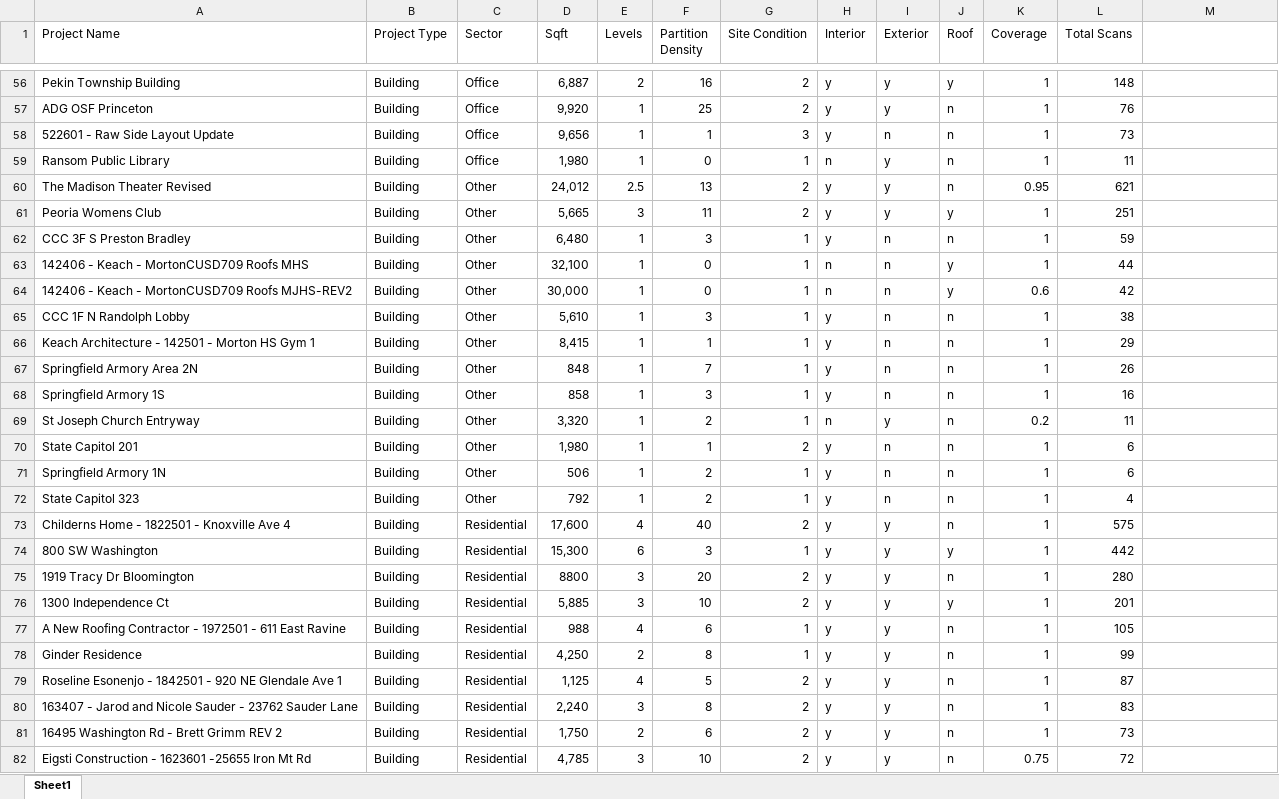
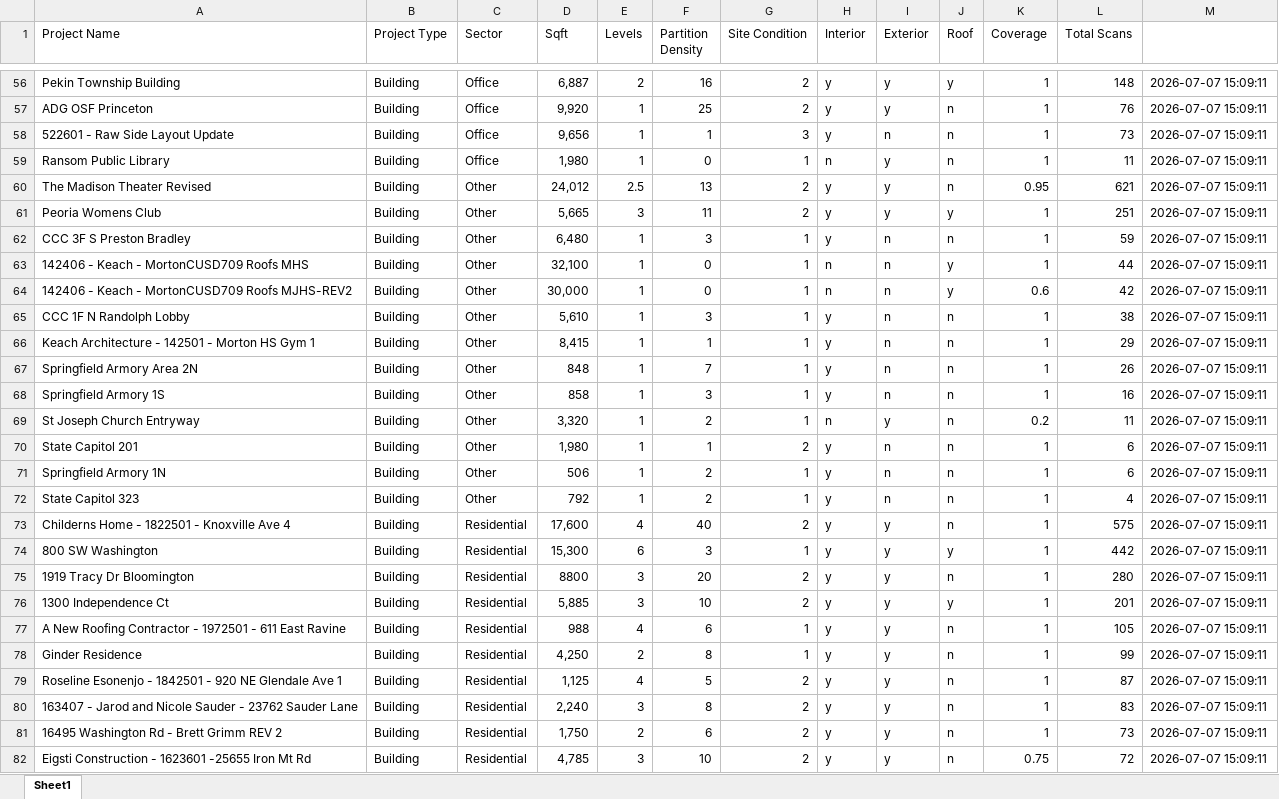
Before and after one commit to Skelesand/Job-Form-App, an Excel workbook: data/Scan_Log_Dataset.xlsx, sheet Sheet1, drawn as a sheet; only a part is shown, gaps mark what is left out; values as stored, in another font and other column widths than the file's, no borders; table styles not drawn; the diff covers the shown part only; the diff names each change by its address in the sheet, - before the commit and + after, or states it on an @@ line.

```diff
--- a/data/Scan_Log_Dataset.xlsx (sheet Sheet1)
+++ b/data/Scan_Log_Dataset.xlsx (sheet Sheet1)
-M56:M82: (empty)
+M56:M82: 2026-07-07 15:09:11
```
Also changed, not shown: 81 edited cells elsewhere in this sheet, 3 other files.
